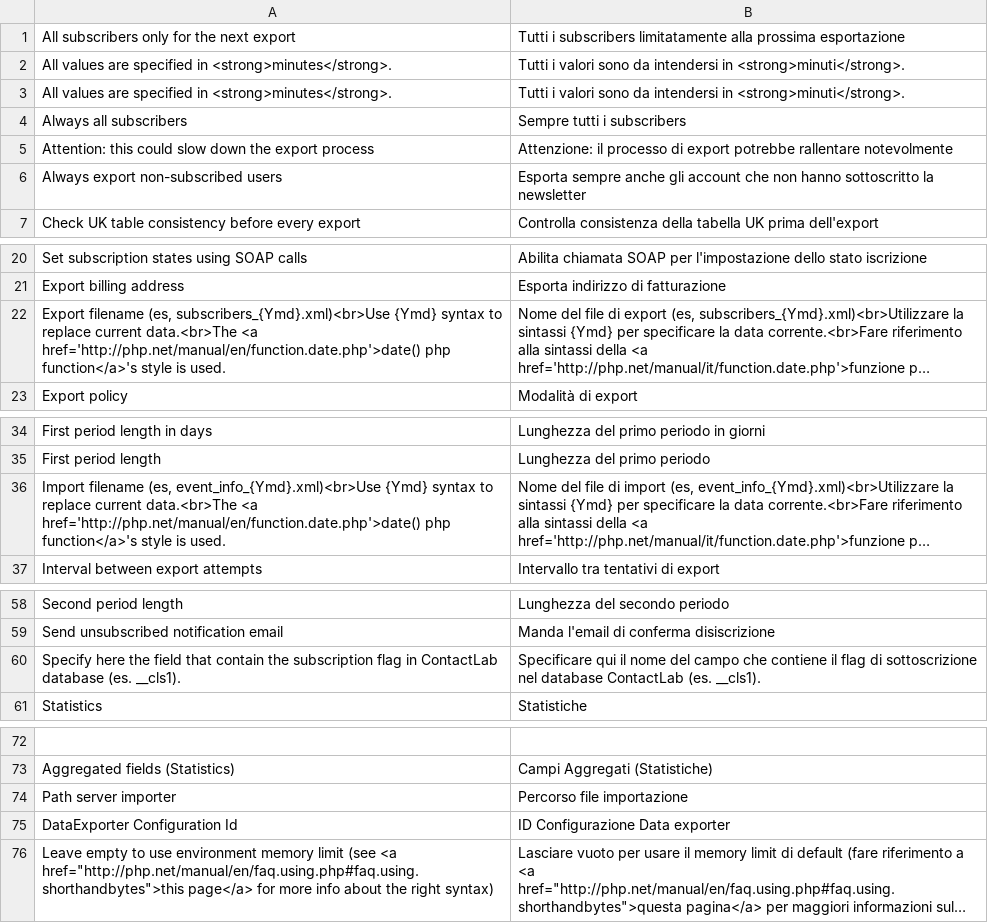
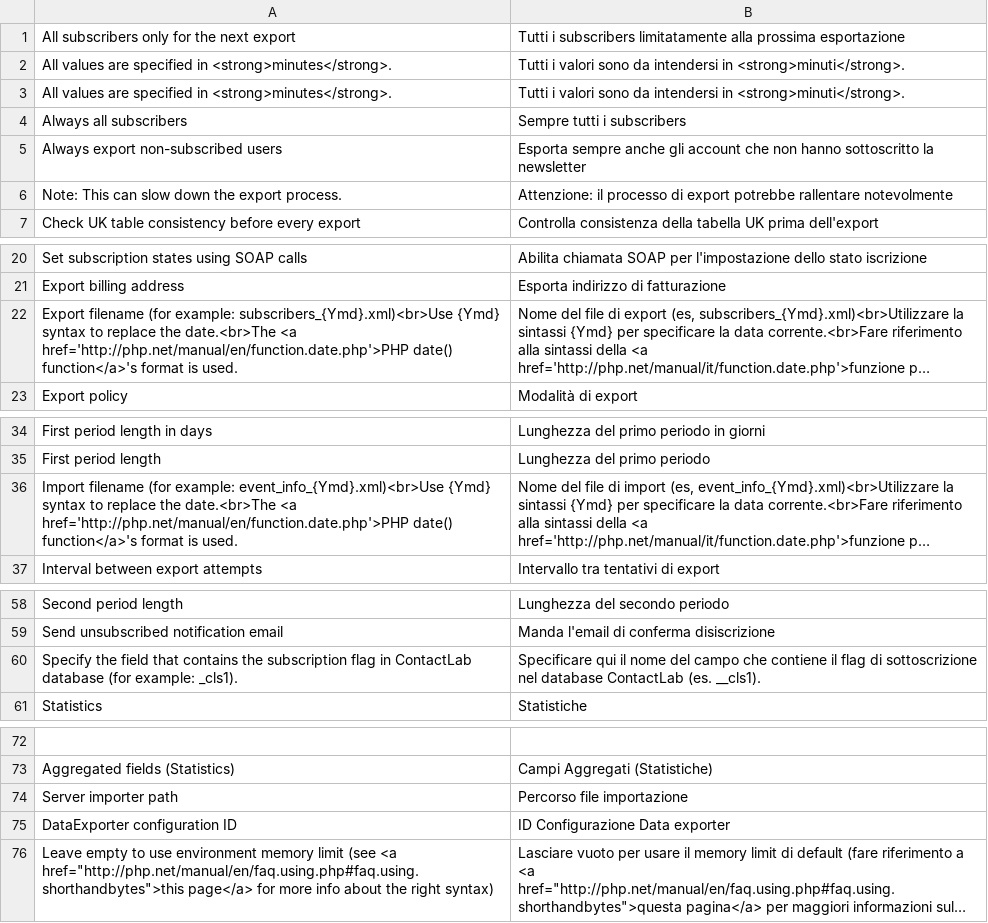
Before and after one commit to contactlab/contactlab-magento-connect, a CSV file: app/locale/it_IT/contactlab/Contactlab_Subscribers.csv, drawn as a sheet; only a part is shown, gaps mark what is left out; long unchanged cells end in …; removed rows and columns are numbered as before the commit, all else as after; the diff covers the shown part only; the diff names each change by its address in the sheet, - before the commit and + after, or states it on an @@ line.

```diff
--- a/app/locale/it_IT/contactlab/Contactlab_Subscribers.csv
+++ b/app/locale/it_IT/contactlab/Contactlab_Subscribers.csv
-row 5: Attention: this could slow down the export process | Attenzione: il processo di export potrebbe rallentare notevolmente
+row 6: Note: This can slow down the export process. | Attenzione: il processo di export potrebbe rallentare notevolmente
-A22: Export filename (es, subscribers_{Ymd}.xml)<br>Use {Ymd} syntax to replace current data.<br>The <a href='http://php.net/manual/en/function.date.php'>date() php function</a>'s style is used.
+A22: Export filename (for example: subscribers_{Ymd}.xml)<br>Use {Ymd} syntax to replace the date.<br>The <a href='http://php.net/manual/en/function.date.php'>PHP date() function</a>'s format is used.
-A36: Import filename (es, event_info_{Ymd}.xml)<br>Use {Ymd} syntax to replace current data.<br>The <a href='http://php.net/manual/en/function.date.php'>date() php function</a>'s style is used.
+A36: Import filename (for example: event_info_{Ymd}.xml)<br>Use {Ymd} syntax to replace the date.<br>The <a href='http://php.net/manual/en/function.date.php'>PHP date() function</a>'s format is used.
-A60: Specify here the field that contain the subscription flag in ContactLab database (es. __cls1).
+A60: Specify the field that contains the subscription flag in ContactLab database (for example: _cls1).
-A74: Path server importer
+A74: Server importer path
-A75: DataExporter Configuration Id
+A75: DataExporter configuration ID
```
Also changed, not shown: 1 edited cell elsewhere in this file, app/locale/it_IT/contactlab/Contactlab_Template.csv, 3 other files.
